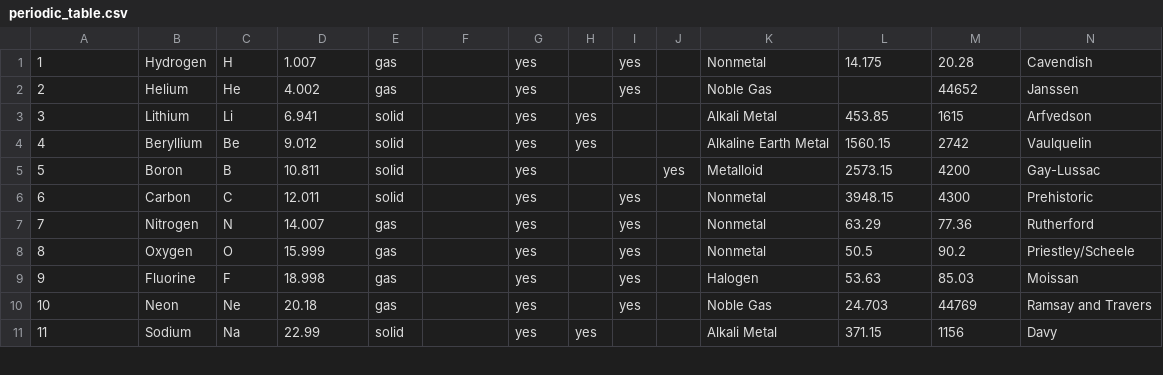
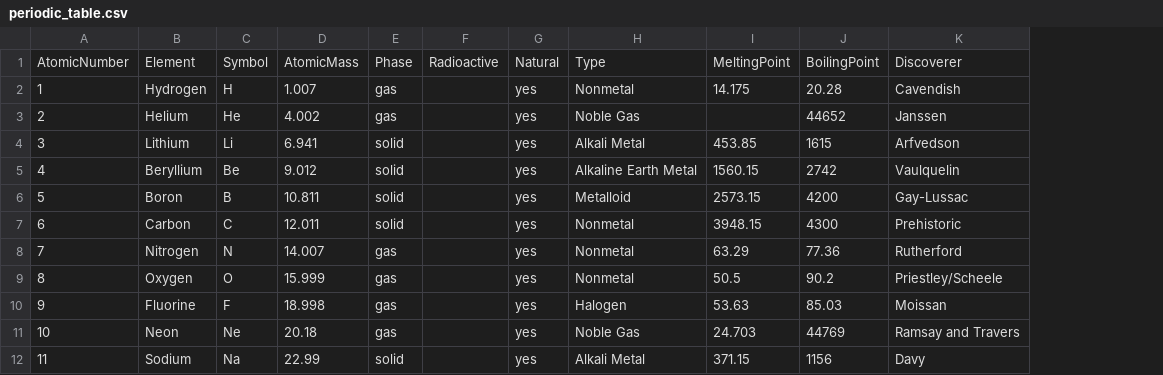
Before and after one commit to ur-d/interactive-periodic-table, a CSV file: public/periodic_table.csv, drawn as a sheet; only a part is shown; removed rows and columns are numbered as before the commit, all else as after; rows hold the shown columns only; the diff names each change by its address in the sheet, - before the commit and + after, or states it on an @@ line.

```diff
--- a/public/periodic_table.csv
+++ b/public/periodic_table.csv
-column H, rows 3-11: yes | yes |  |  |  |  |  |  | yes
-column I, rows 1-10: yes | yes |  |  |  | yes | yes | yes | yes | yes
-column J, row 5: yes
+row 1: AtomicNumber | Element | Symbol | AtomicMass | Phase | Radioactive | Natural | Type | MeltingPoint | BoilingPoint | Discoverer
```
Also changed, not shown: 31 other files.
